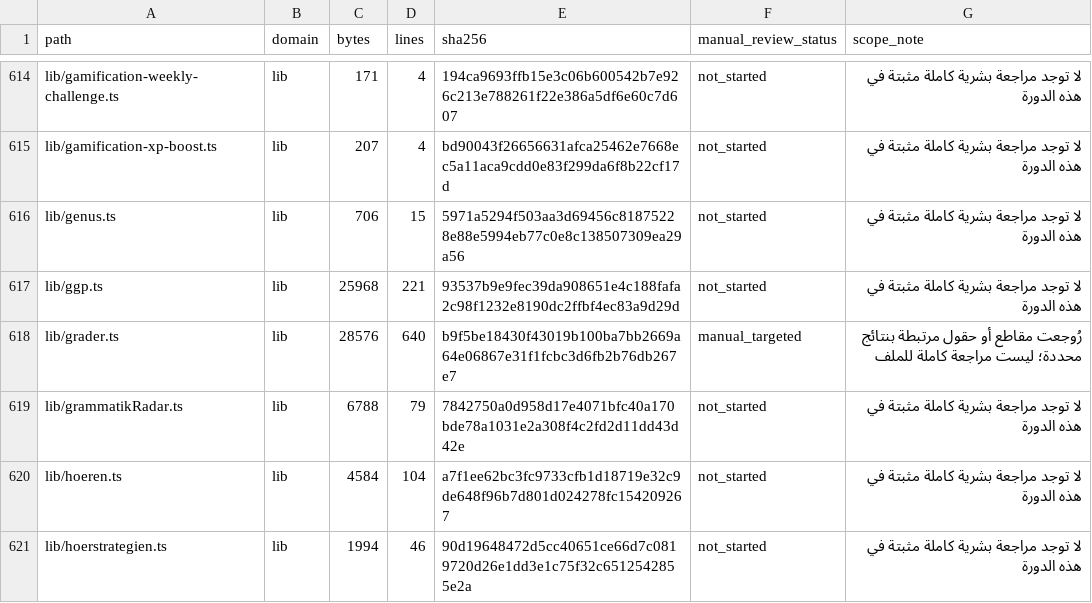
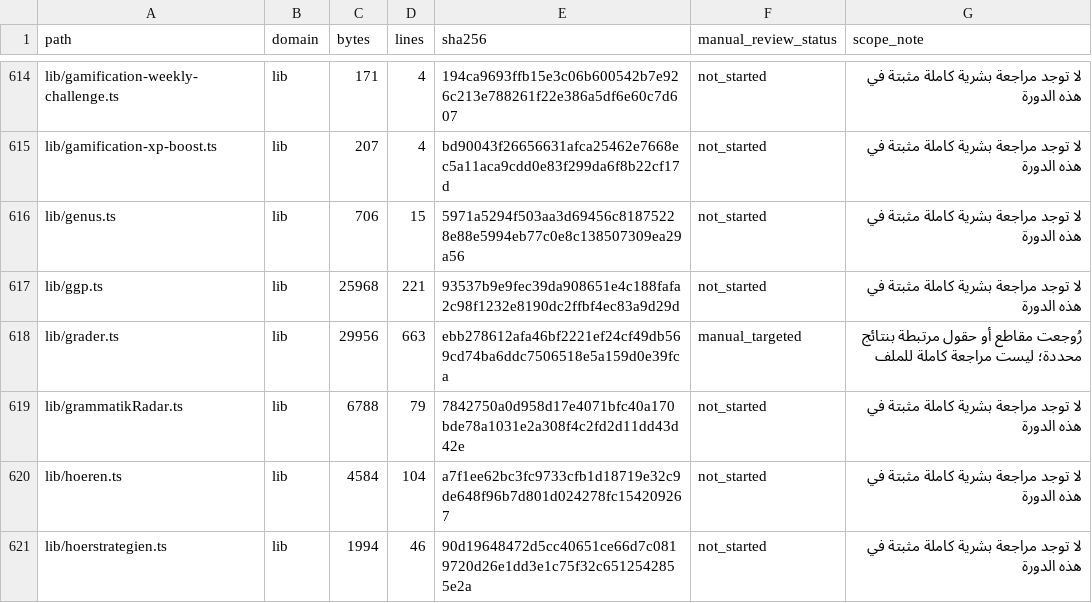
Before and after one commit to naderba69/wegb2, a CSV file: docs/PEDAGOGICAL_AUDIT_FILE_INVENTORY_2026-11-04.csv, drawn as a sheet; only a part is shown, gaps mark what is left out; the diff covers the shown part only.

```diff
--- a/docs/PEDAGOGICAL_AUDIT_FILE_INVENTORY_2026-11-04.csv
+++ b/docs/PEDAGOGICAL_AUDIT_FILE_INVENTORY_2026-11-04.csv
@@ -617,3 +617,3 @@ lib/genus.ts,lib,706,15,5971a5294f503aa3d69456c81875228e88e5994eb77c0e8c13850730
 lib/ggp.ts,lib,25968,221,93537b9e9fec39da908651e4c188fafa2c98f1232e8190dc2ffbf4ec83a9d29d,not_started,لا توجد مراجعة بشرية كاملة مثبتة في هذه الدورة
-lib/grader.ts,lib,28576,640,b9f5be18430f43019b100ba7bb2669a64e06867e31f1fcbc3d6fb2b76db267e7,manual_targeted,رُوجعت مقاطع أو حقول مرتبطة بنتائج محددة؛ ليست مراجعة كاملة للملف
+lib/grader.ts,lib,29956,663,ebb278612afa46bf2221ef24cf49db569cd74ba6ddc7506518e5a159d0e39fca,manual_targeted,رُوجعت مقاطع أو حقول مرتبطة بنتائج محددة؛ ليست مراجعة كاملة للملف
 lib/grammatikRadar.ts,lib,6788,79,7842750a0d958d17e4071bfc40a170bde78a1031e2a308f4c2fd2d11dd43d42e,not_started,لا توجد مراجعة بشرية كاملة مثبتة في هذه الدورة
```
Also changed, not shown: 1 added row and 55 edited cells elsewhere in this file, 21 other files.
